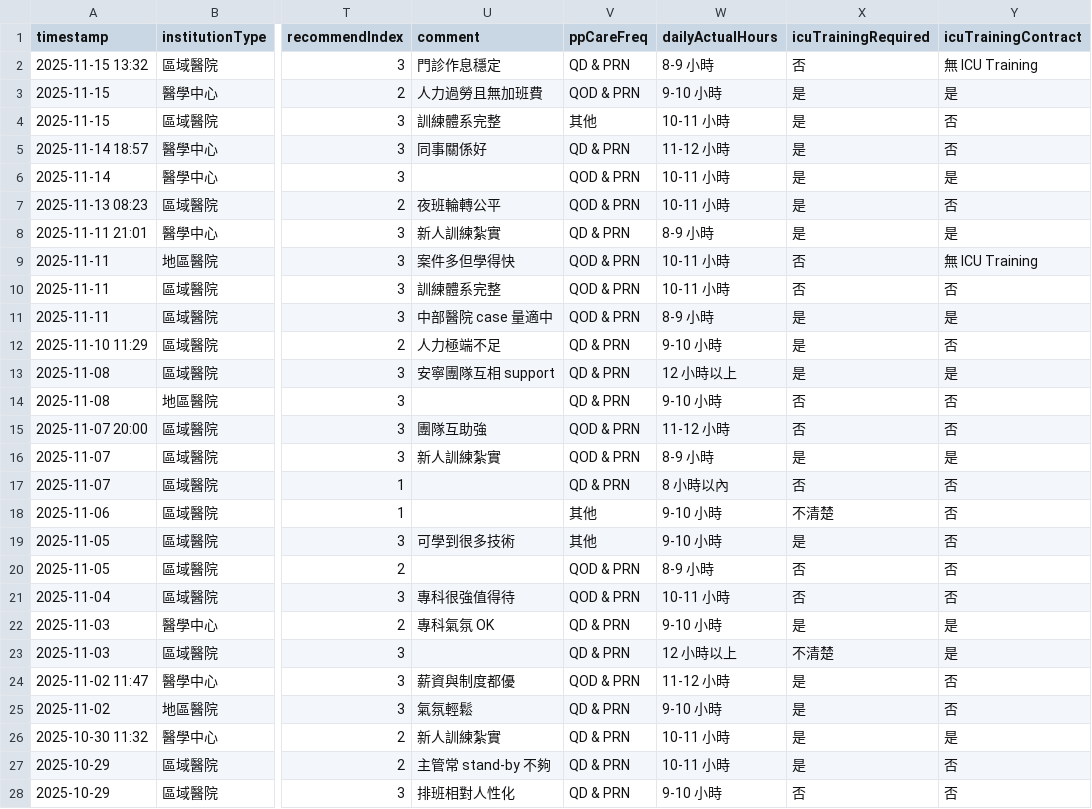
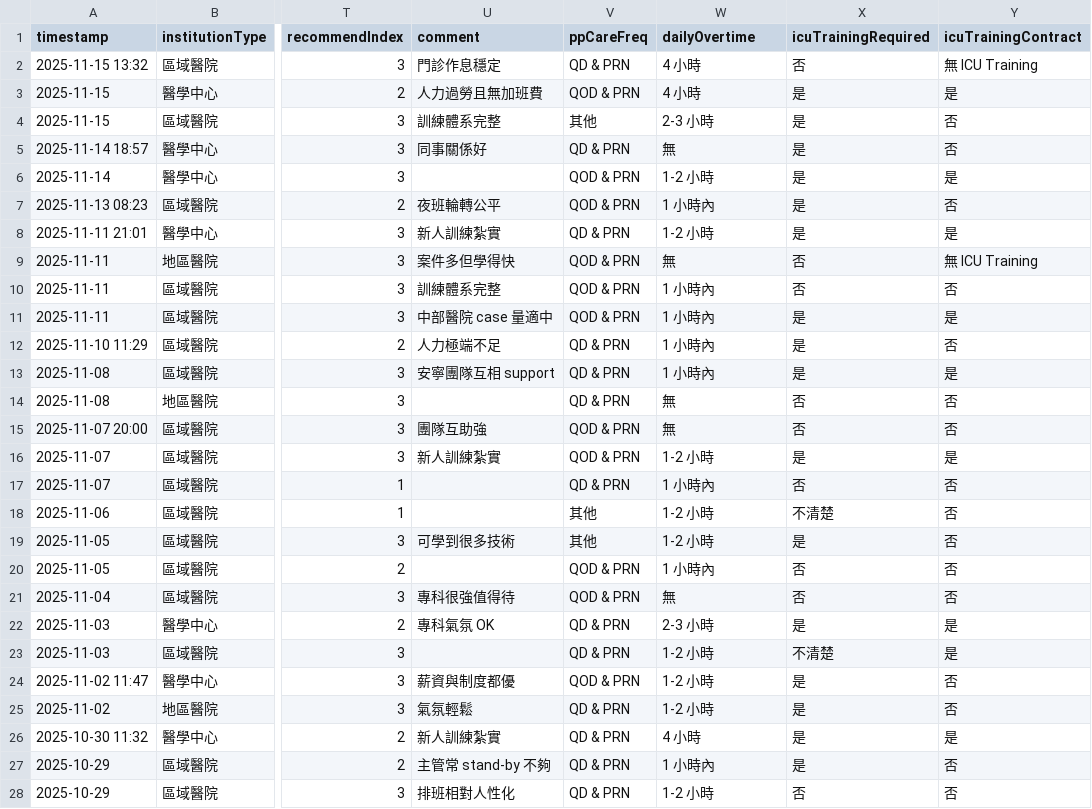
Before and after one commit to ycchou/transparent-nursing, a CSV file: data/mock/icu.csv, drawn as a sheet; only a part is shown, gaps mark what is left out; the diff covers the shown part only; the diff names each change by its address in the sheet, - before the commit and + after, or states it on an @@ line.

Commit message:
tune(form-icu): 「每日實際工時」改為「每日平均加班時間」
選項：無／1 小時內／1-2 小時／2-3 小時／4 小時。
欄位 dailyActualHours → dailyOvertime；config 與 mock 同步；版本升 v=24。

```diff
--- a/data/mock/icu.csv
+++ b/data/mock/icu.csv
-W1: dailyActualHours
+W1: dailyOvertime
-W2 (dailyOvertime): 8-9 小時
+W2 (dailyOvertime): 4 小時
-W3 (dailyOvertime): 9-10 小時
+W3 (dailyOvertime): 4 小時
-W4 (dailyOvertime): 10-11 小時
+W4 (dailyOvertime): 2-3 小時
-W5 (dailyOvertime): 11-12 小時
+W5 (dailyOvertime): 無
-W6 (dailyOvertime): 10-11 小時
+W6 (dailyOvertime): 1-2 小時
-W7 (dailyOvertime): 10-11 小時
+W7 (dailyOvertime): 1 小時內
-W8 (dailyOvertime): 8-9 小時
+W8 (dailyOvertime): 1-2 小時
-W9 (dailyOvertime): 10-11 小時
+W9 (dailyOvertime): 無
-W10 (dailyOvertime): 10-11 小時
+W10 (dailyOvertime): 1 小時內
-W11 (dailyOvertime): 8-9 小時
+W11 (dailyOvertime): 1 小時內
-W12 (dailyOvertime): 9-10 小時
+W12 (dailyOvertime): 1 小時內
-W13 (dailyOvertime): 12 小時以上
+W13 (dailyOvertime): 1 小時內
-W14 (dailyOvertime): 9-10 小時
+W14 (dailyOvertime): 無
-W15 (dailyOvertime): 11-12 小時
+W15 (dailyOvertime): 無
-W16 (dailyOvertime): 8-9 小時
+W16 (dailyOvertime): 1-2 小時
-W17 (dailyOvertime): 8 小時以內
+W17 (dailyOvertime): 1 小時內
-W18:W19 (dailyOvertime): 9-10 小時
+W18:W19 (dailyOvertime): 1-2 小時
-W20 (dailyOvertime): 8-9 小時
+W20 (dailyOvertime): 1 小時內
-W21 (dailyOvertime): 10-11 小時
+W21 (dailyOvertime): 無
-W22 (dailyOvertime): 9-10 小時
+W22 (dailyOvertime): 2-3 小時
-W23 (dailyOvertime): 12 小時以上
+W23 (dailyOvertime): 1-2 小時
-W24 (dailyOvertime): 11-12 小時
+W24 (dailyOvertime): 1-2 小時
-W25 (dailyOvertime): 9-10 小時
+W25 (dailyOvertime): 1-2 小時
-W26 (dailyOvertime): 10-11 小時
+W26 (dailyOvertime): 4 小時
-W27 (dailyOvertime): 10-11 小時
+W27 (dailyOvertime): 1 小時內
-W28 (dailyOvertime): 9-10 小時
+W28 (dailyOvertime): 1-2 小時
```
Also changed, not shown: 88 edited cells elsewhere in this file, 3 other files.
